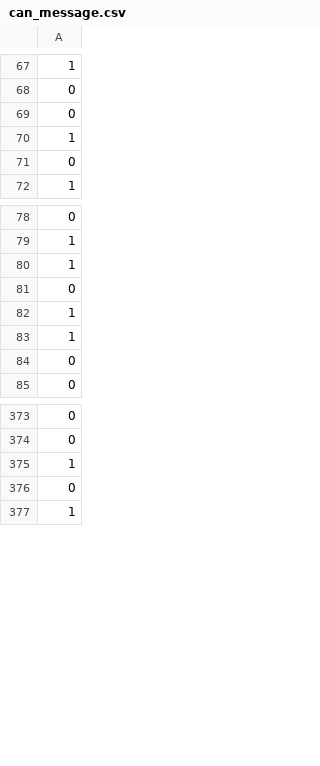
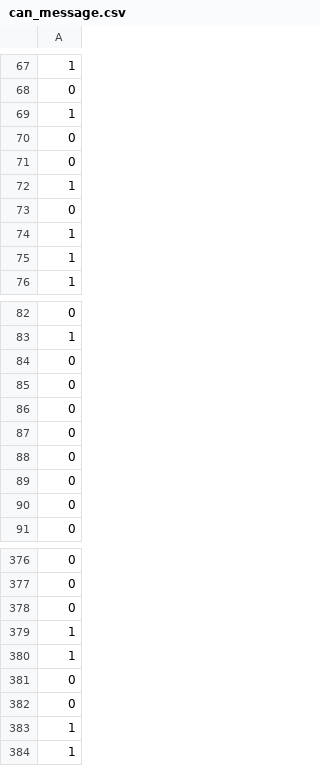
Before and after one commit to YellowPirat/CAN_CORE, a CSV file: testbenches/cangen/can_message.csv, drawn as a sheet; only a part is shown, gaps mark what is left out; the diff covers the shown part only.

```diff
--- a/testbenches/cangen/can_message.csv
+++ b/testbenches/cangen/can_message.csv
@@ -68,2 +68,4 @@
 0
+1
+0
 0
@@ -71,2 +73,4 @@
 0
+1
+1
 1
@@ -79,6 +83,8 @@
 1
-1
 0
-1
-1
+0
+0
+0
+0
+0
 0
@@ -374,4 +377,8 @@
 0
+0
+1
 1
 0
+0
+1
 1
```
Also changed, not shown: 1 removed row and 2 moved rows elsewhere in this file, 1 other file.
